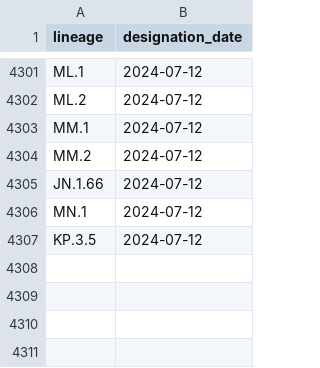
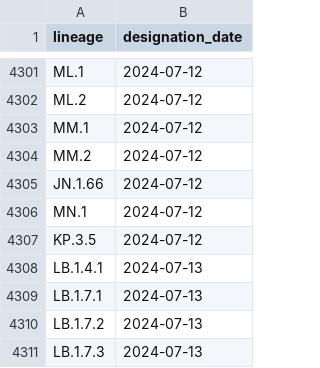
Before and after one commit to corneliusroemer/pango-designation-dates, a CSV file: data/lineage_designation_date.csv, drawn as a sheet; only a part is shown, gaps mark what is left out.

```diff
--- a/data/lineage_designation_date.csv
+++ b/data/lineage_designation_date.csv
@@ -4307 +4307,5 @@ MN.1,2024-07-12
 KP.3.5,2024-07-12
+LB.1.4.1,2024-07-13
+LB.1.7.1,2024-07-13
+LB.1.7.2,2024-07-13
+LB.1.7.3,2024-07-13
```
Also changed, not shown: 1 other file.
